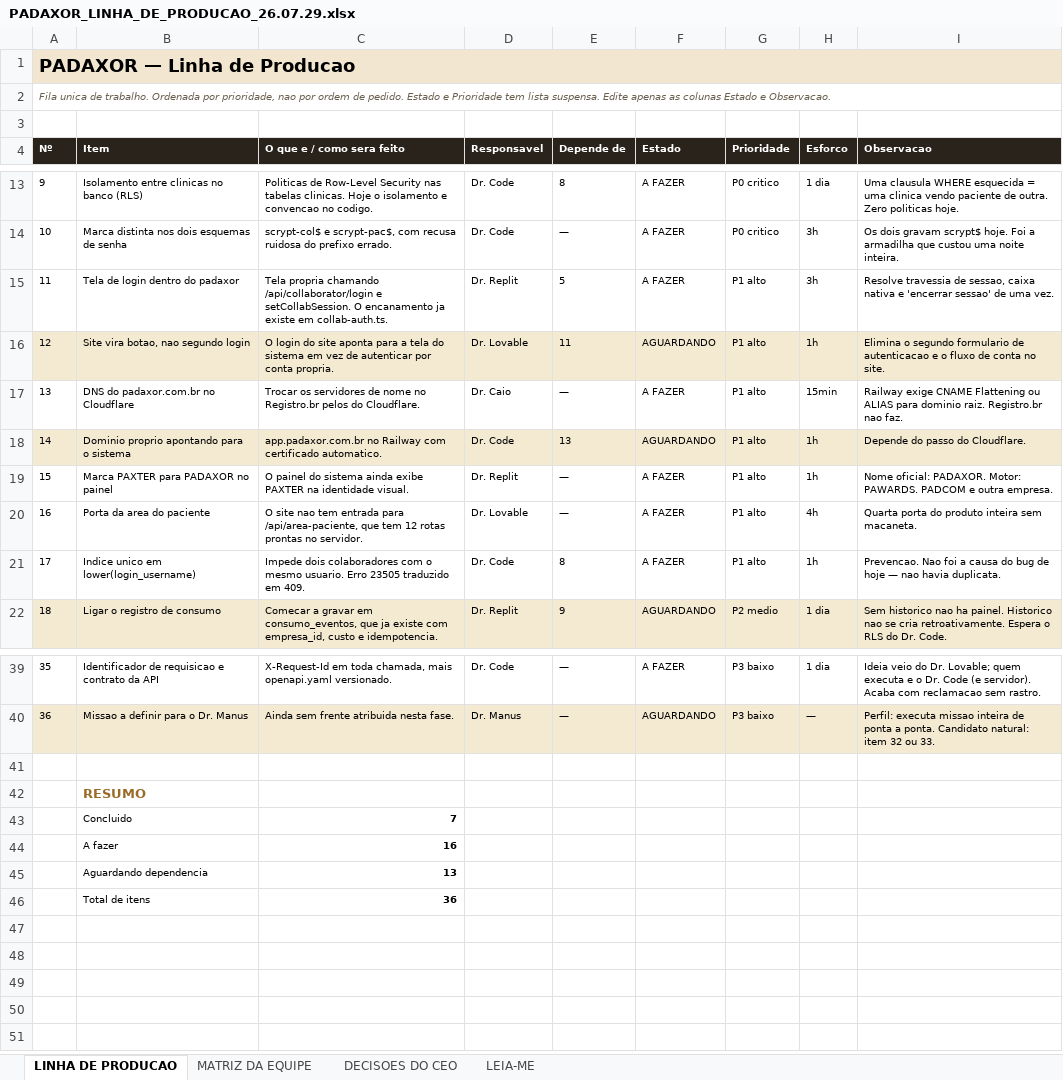
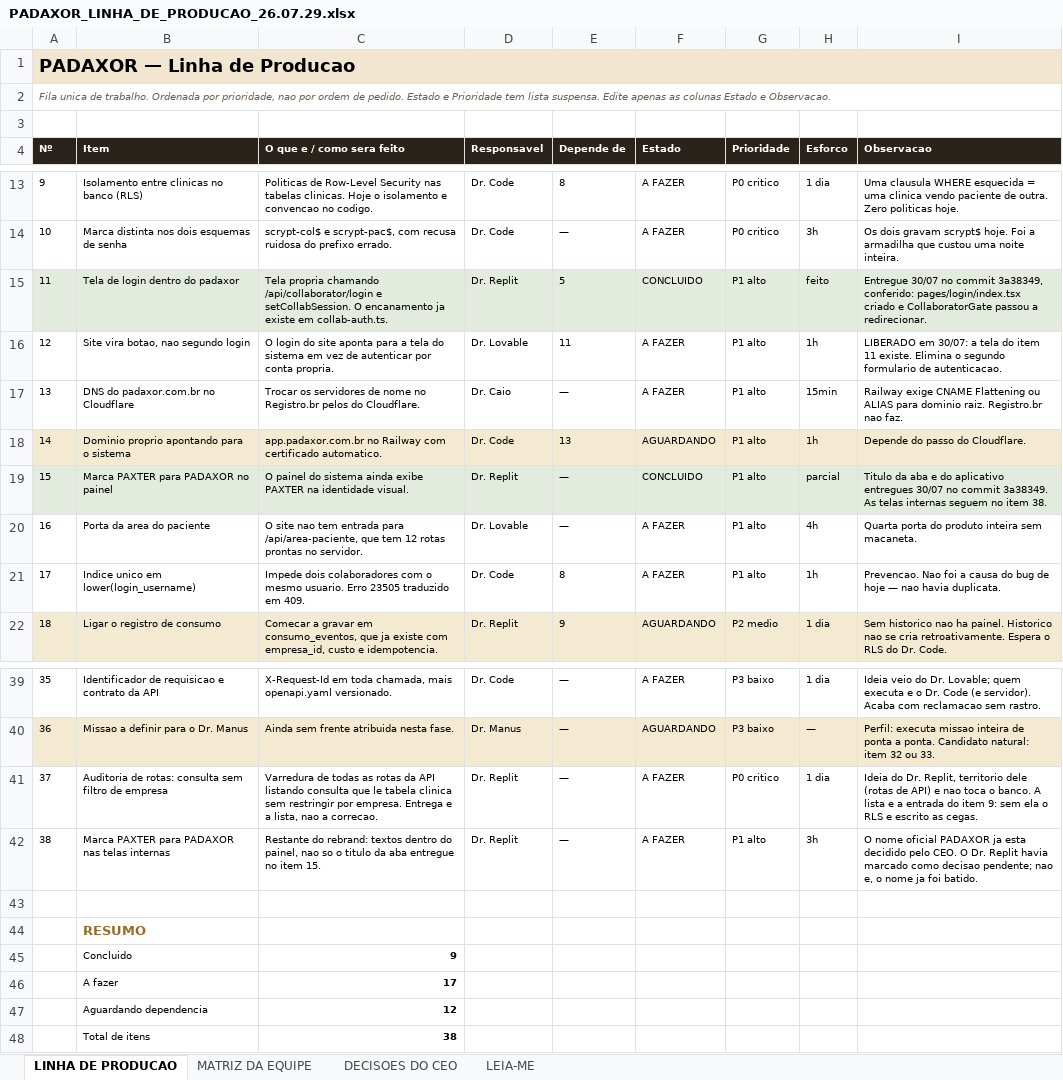
Before and after one commit to caio-padua/Protocolo-Manager, an Excel workbook: docs/LINHA_DE_PRODUCAO/PADAXOR_LINHA_DE_PRODUCAO_26.07.29.xlsx, sheet LINHA DE PRODUCAO, drawn as a sheet; only a part is shown, gaps mark what is left out; values as stored, in another font and other column widths than the file's, no borders; charts and pictures not drawn; addresses are those after the commit; the diff names each change by its address in the sheet, - before the commit and + after, or states it on an @@ line.

```diff
--- a/docs/LINHA_DE_PRODUCAO/PADAXOR_LINHA_DE_PRODUCAO_26.07.29.xlsx (sheet LINHA DE PRODUCAO)
+++ b/docs/LINHA_DE_PRODUCAO/PADAXOR_LINHA_DE_PRODUCAO_26.07.29.xlsx (sheet LINHA DE PRODUCAO)
-A15:I15 fill: none
+A15:I15 fill: #E2EBDE
-F15 (Estado): A FAZER
+F15 (Estado): CONCLUIDO
-H15 (Esforco): 3h
+H15 (Esforco): feito
-I15 (Observacao): Resolve travessia de sessao, caixa nativa e 'encerrar sessao' de uma vez.
+I15 (Observacao): Entregue 30/07 no commit 3a38349, conferido: pages/login/index.tsx criado e CollaboratorGate passou a redirecionar.
-A16:I16 fill: #F4EAD2
+A16:I16 fill: none
-F16 (Estado): AGUARDANDO
+F16 (Estado): A FAZER
-I16 (Observacao): Elimina o segundo formulario de autenticacao e o fluxo de conta no site.
+I16 (Observacao): LIBERADO em 30/07: a tela do item 11 existe. Elimina o segundo formulario de autenticacao.
-A19:I19 fill: none
+A19:I19 fill: #E2EBDE
-F19 (Estado): A FAZER
+F19 (Estado): CONCLUIDO
-H19 (Esforco): 1h
+H19 (Esforco): parcial
-I19 (Observacao): Nome oficial: PADAXOR. Motor: PAWARDS. PADCOM e outra empresa.
+I19 (Observacao): Titulo da aba e do aplicativo entregues 30/07 no commit 3a38349. As telas internas seguem no item 38.
+row 41: 37 | Auditoria de rotas: consulta sem filtro de empresa | Varredura de todas as rotas da API listando consulta que le tabela clinica sem restringir por empresa. Entrega e a lista, nao a correcao. | Dr. Replit | — | A FAZER | P0 critico | 1 dia | Ideia do Dr. Replit, territorio dele (rotas de API) e nao toca o banco. A lista e a entrada do item 9: sem ela o RLS e escrito as cegas.
+row 42: 38 | Marca PAXTER para PADAXOR nas telas internas | Restante do rebrand: textos dentro do painel, nao so o titulo da aba entregue no item 15. | Dr. Replit | — | A FAZER | P1 alto | 3h | O nome oficial PADAXOR ja esta decidido pelo CEO. O Dr. Replit havia marcado como decisao pendente; nao e, o nome ja foi batido.
-C45 (O que e / como sera feito): 7
+C45 (O que e / como sera feito): 9
-C46 (O que e / como sera feito): 16
+C46 (O que e / como sera feito): 17
-C47 (O que e / como sera feito): 13
+C47 (O que e / como sera feito): 12
-C48 (O que e / como sera feito): 36
+C48 (O que e / como sera feito): 38
```
Also changed, not shown: 4 other files.
